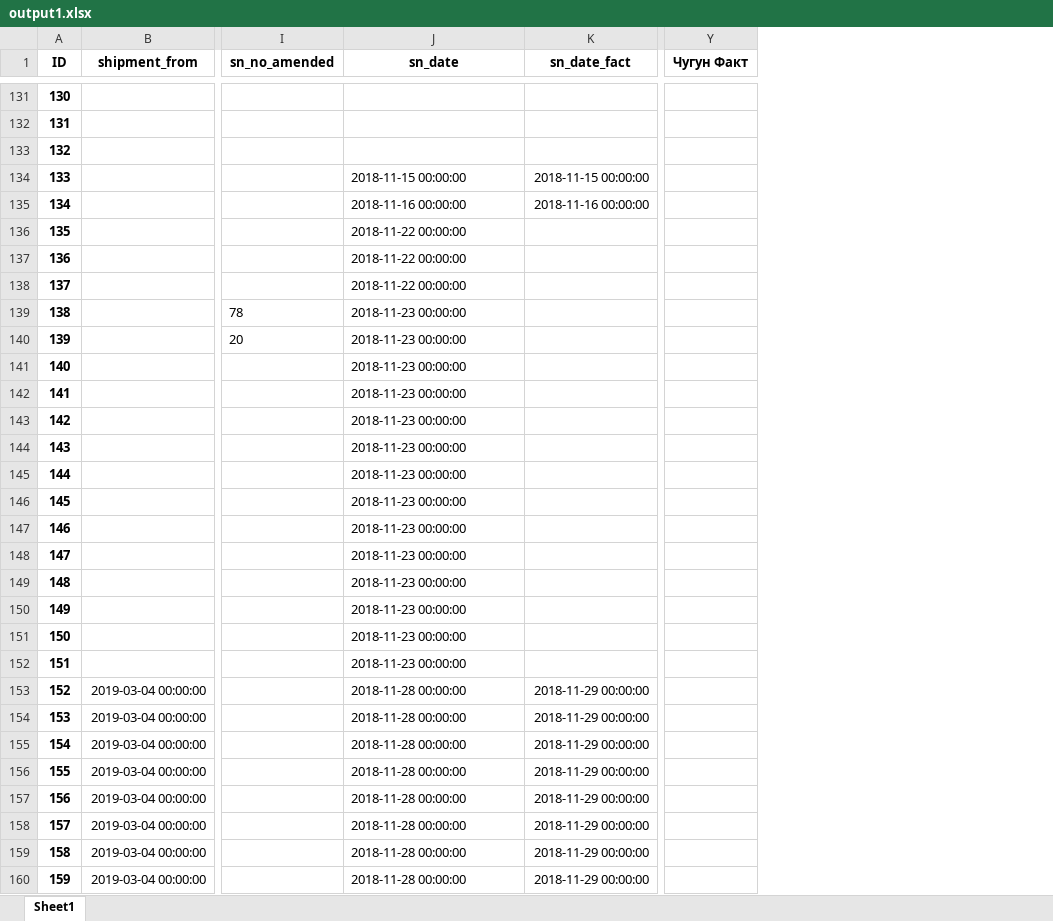
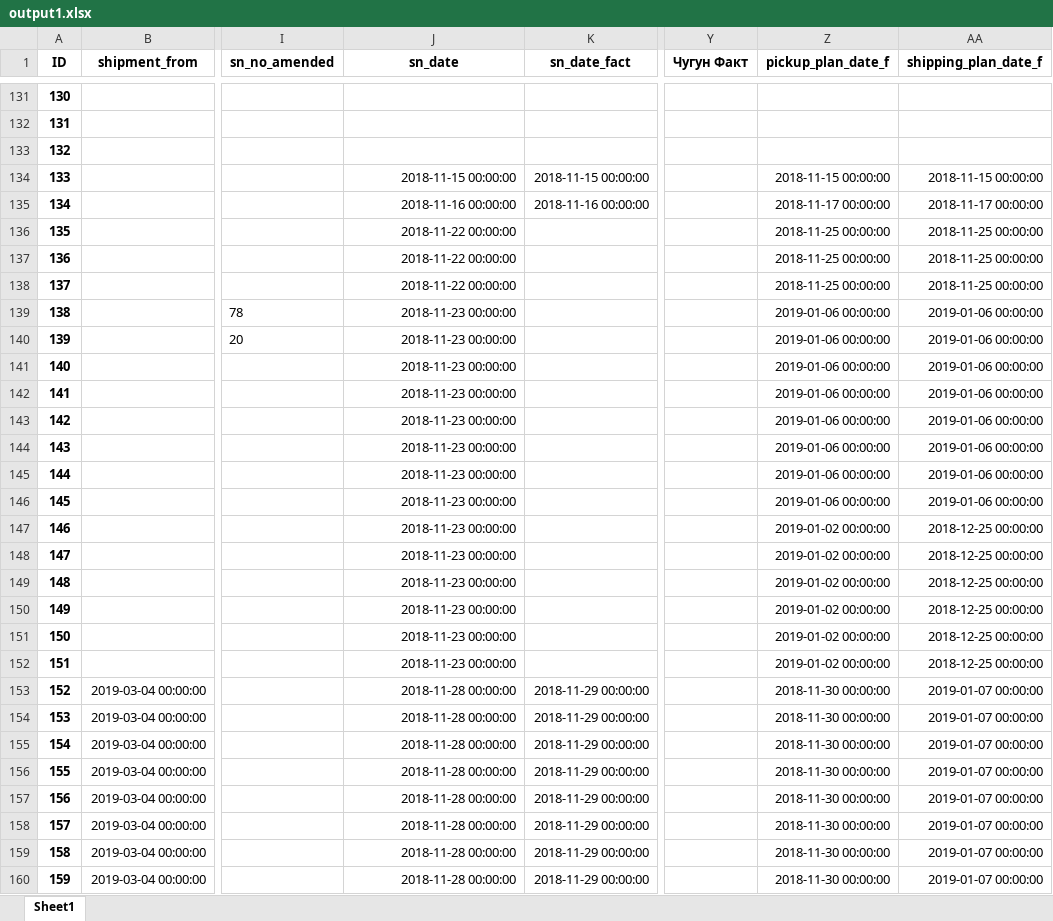
Before and after one commit to yegorkowalew/newoperplan, an Excel workbook: output1.xlsx, sheet Sheet1, drawn as a sheet; only a part is shown, gaps mark what is left out; values as stored, in another font and other column widths than the file's, no borders; the diff covers the shown part only; the diff names each change by its address in the sheet, - before the commit and + after, or states it on an @@ line.

```diff
--- a/output1.xlsx (sheet Sheet1)
+++ b/output1.xlsx (sheet Sheet1)
+column Z (pickup_plan_date_f), rows 134-160: 2018-11-15 00:00:00 | 2018-11-17 00:00:00 | 2018-11-25 00:00:00 | 2018-11-25 00:00:00 | 2018-11-25 00:00:00 | 2019-01-06 00:00:00 | 2019-01-06 00:00:00 | 2019-01-06 00:00:00 | 2019-01-06 00:00:00 | 2019-01-06 00:00:00 | 2019-01-06 00:00:00 | 2019-01-06 00:00:00 | 2019-01-06 00:00:00 | 2019-01-02 00:00:00 | 2019-01-02 00:00:00 | 2019-01-02 00:00:00 | 2019-01-02 00:00:00 | 2019-01-02 00:00:00 | 2019-01-02 00:00:00 | 2018-11-30 00:00:00 | 2018-11-30 00:00:00 | 2018-11-30 00:00:00 | 2018-11-30 00:00:00 | 2018-11-30 00:00:00 | 2018-11-30 00:00:00 | 2018-11-30 00:00:00 | 2018-11-30 00:00:00
+column AA (shipping_plan_date_f), rows 134-160: 2018-11-15 00:00:00 | 2018-11-17 00:00:00 | 2018-11-25 00:00:00 | 2018-11-25 00:00:00 | 2018-11-25 00:00:00 | 2019-01-06 00:00:00 | 2019-01-06 00:00:00 | 2019-01-06 00:00:00 | 2019-01-06 00:00:00 | 2019-01-06 00:00:00 | 2019-01-06 00:00:00 | 2019-01-06 00:00:00 | 2019-01-06 00:00:00 | 2018-12-25 00:00:00 | 2018-12-25 00:00:00 | 2018-12-25 00:00:00 | 2018-12-25 00:00:00 | 2018-12-25 00:00:00 | 2018-12-25 00:00:00 | 2019-01-07 00:00:00 | 2019-01-07 00:00:00 | 2019-01-07 00:00:00 | 2019-01-07 00:00:00 | 2019-01-07 00:00:00 | 2019-01-07 00:00:00 | 2019-01-07 00:00:00 | 2019-01-07 00:00:00
-J134:J160 alignment: left
+J134:J160 alignment: right
```
Also changed, not shown: 1 edited cell and cell formats elsewhere in this sheet, output.xlsx, 1 other file.
